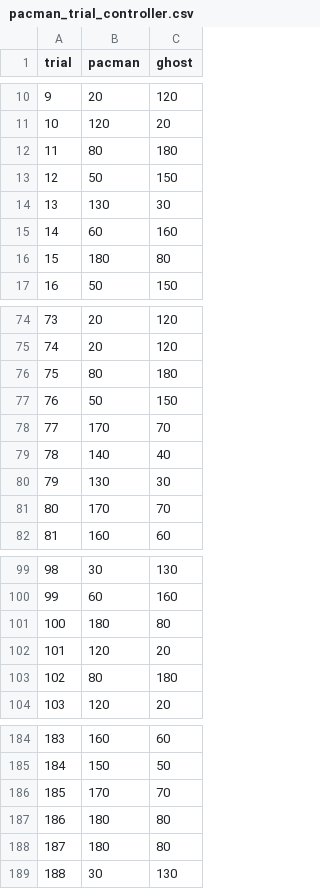
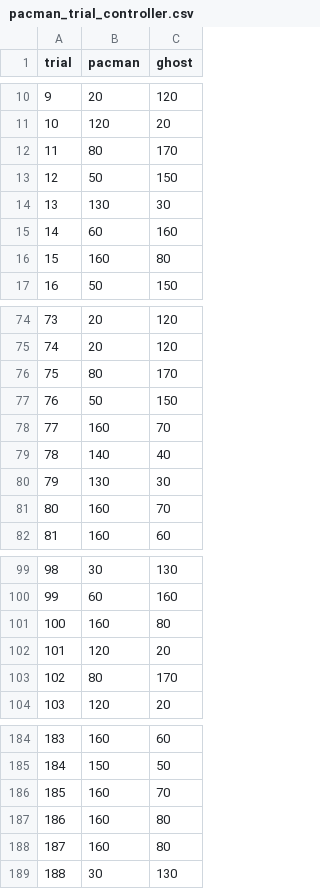
Before and after one commit to cgc/pacman-task, a CSV file: pacman_trial_controller.csv, drawn as a sheet; only a part is shown, gaps mark what is left out; the diff covers the shown part only.

```diff
--- a/pacman_trial_controller.csv
+++ b/pacman_trial_controller.csv
@@ -11,3 +11,3 @@ trial,pacman,ghost
 10,120,20
-11,80,180
+11,80,170
 12,50,150
@@ -15,3 +15,3 @@ trial,pacman,ghost
 14,60,160
-15,180,80
+15,160,80
 16,50,150
@@ -75,8 +75,8 @@ trial,pacman,ghost
 74,20,120
-75,80,180
+75,80,170
 76,50,150
-77,170,70
+77,160,70
 78,140,40
 79,130,30
-80,170,70
+80,160,70
 81,160,60
@@ -100,5 +100,5 @@ trial,pacman,ghost
 99,60,160
-100,180,80
+100,160,80
 101,120,20
-102,80,180
+102,80,170
 103,120,20
@@ -185,5 +185,5 @@ trial,pacman,ghost
 184,150,50
-185,170,70
-186,180,80
-187,180,80
+185,160,70
+186,160,80
+187,160,80
 188,30,130
```
Also changed, not shown: 23 edited cells elsewhere in this file.
